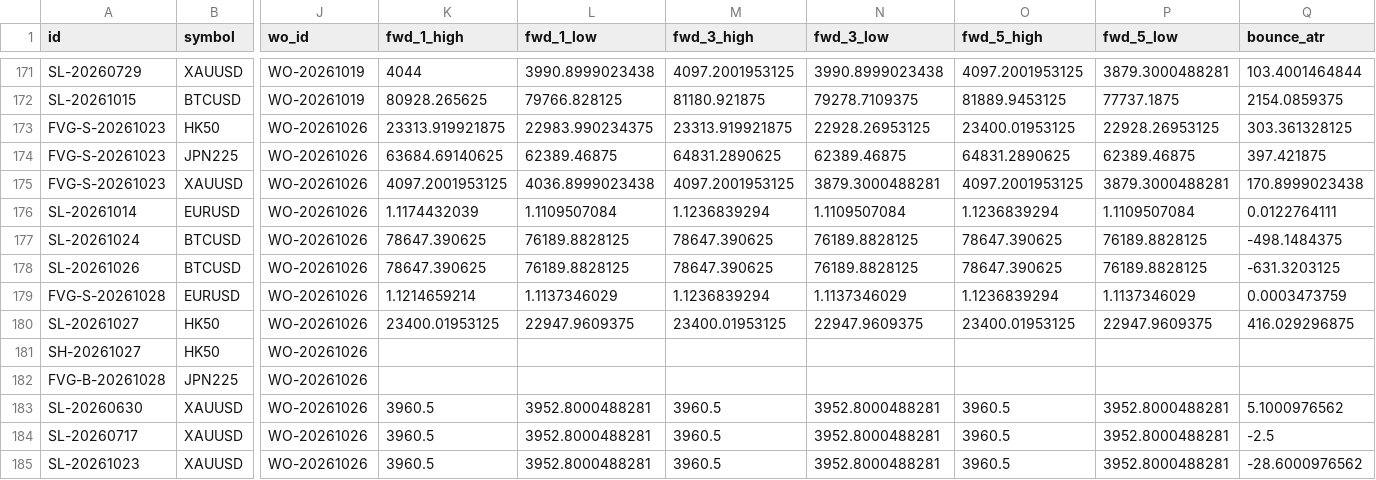
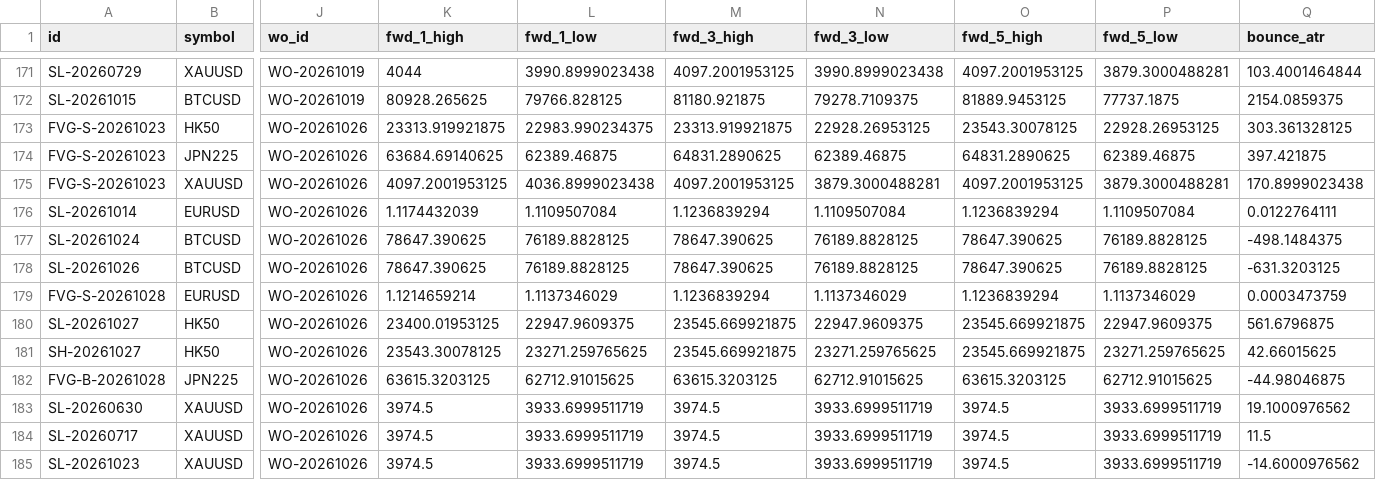
Before and after one commit to keenewong-ai/xauusd-bounce-live, a CSV file: data_hist.csv, drawn as a sheet; only a part is shown, gaps mark what is left out; the diff covers the shown part only; the diff names each change by its address in the sheet, - before the commit and + after, or states it on an @@ line.

```diff
--- a/data_hist.csv
+++ b/data_hist.csv
-O173 (fwd_5_high): 23400.01953125
+O173 (fwd_5_high): 23543.30078125
-M180 (fwd_3_high): 23400.01953125
+M180 (fwd_3_high): 23545.669921875
-O180 (fwd_5_high): 23400.01953125
+O180 (fwd_5_high): 23545.669921875
-Q180 (bounce_atr): 416.029296875
+Q180 (bounce_atr): 561.6796875
-K181 (fwd_1_high): (empty)
+K181 (fwd_1_high): 23543.30078125
-L181 (fwd_1_low): (empty)
+L181 (fwd_1_low): 23271.259765625
-M181 (fwd_3_high): (empty)
+M181 (fwd_3_high): 23545.669921875
-N181 (fwd_3_low): (empty)
+N181 (fwd_3_low): 23271.259765625
-O181 (fwd_5_high): (empty)
+O181 (fwd_5_high): 23545.669921875
-P181 (fwd_5_low): (empty)
+P181 (fwd_5_low): 23271.259765625
-Q181 (bounce_atr): (empty)
+Q181 (bounce_atr): 42.66015625
-K182 (fwd_1_high): (empty)
+K182 (fwd_1_high): 63615.3203125
-L182 (fwd_1_low): (empty)
+L182 (fwd_1_low): 62712.91015625
-M182 (fwd_3_high): (empty)
+M182 (fwd_3_high): 63615.3203125
-N182 (fwd_3_low): (empty)
+N182 (fwd_3_low): 62712.91015625
-O182 (fwd_5_high): (empty)
+O182 (fwd_5_high): 63615.3203125
-P182 (fwd_5_low): (empty)
+P182 (fwd_5_low): 62712.91015625
-Q182 (bounce_atr): (empty)
+Q182 (bounce_atr): -44.98046875
-K183:K185 (fwd_1_high): 3960.5
+K183:K185 (fwd_1_high): 3974.5
-L183:L185 (fwd_1_low): 3952.8000488281
+L183:L185 (fwd_1_low): 3933.6999511719
-M183:M185 (fwd_3_high): 3960.5
+M183:M185 (fwd_3_high): 3974.5
-N183:N185 (fwd_3_low): 3952.8000488281
+N183:N185 (fwd_3_low): 3933.6999511719
-O183:O185 (fwd_5_high): 3960.5
+O183:O185 (fwd_5_high): 3974.5
-P183:P185 (fwd_5_low): 3952.8000488281
+P183:P185 (fwd_5_low): 3933.6999511719
-Q183 (bounce_atr): 5.1000976562
+Q183 (bounce_atr): 19.1000976562
-Q184 (bounce_atr): -2.5
+Q184 (bounce_atr): 11.5
-Q185 (bounce_atr): -28.6000976562
+Q185 (bounce_atr): -14.6000976562
```
Also changed, not shown: 1 added row and 7 edited cells elsewhere in this file, data_levels.csv, 2 other files.
